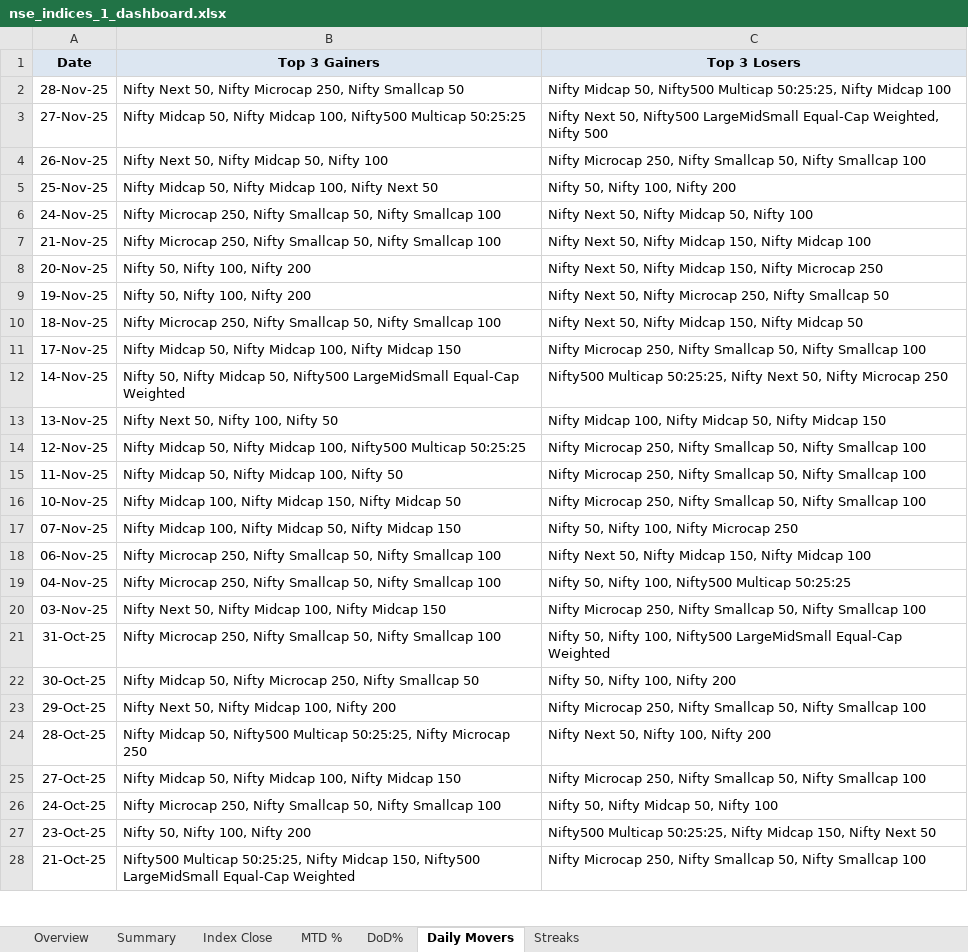
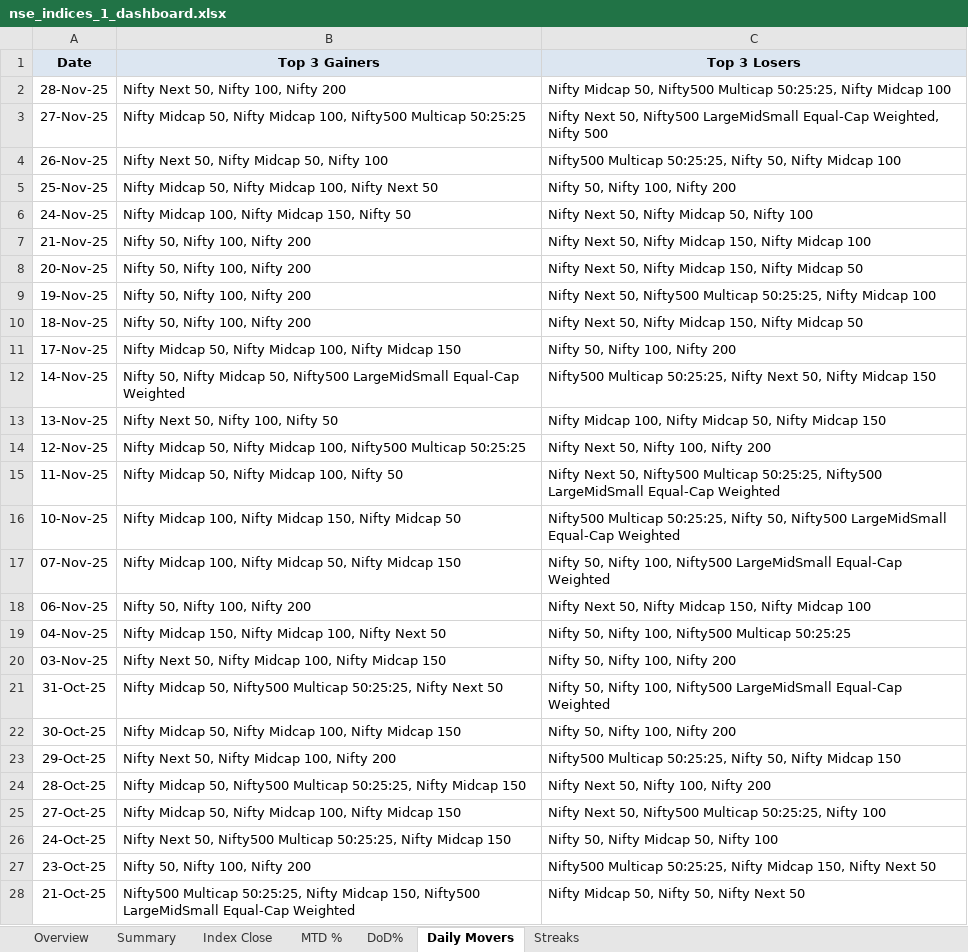
Before and after one commit to rahulshirke7951/nse.indices.auto, an Excel workbook: nse_indices_1_dashboard.xlsx, sheet Daily Movers, drawn as a sheet; only a part is shown; values as stored, in another font and other column widths than the file's, no borders; the diff covers the shown part only; the diff names each change by its address in the sheet, - before the commit and + after, or states it on an @@ line.

```diff
--- a/nse_indices_1_dashboard.xlsx (sheet Daily Movers)
+++ b/nse_indices_1_dashboard.xlsx (sheet Daily Movers)
-B2 (Top 3 Gainers): Nifty Next 50, Nifty Microcap 250, Nifty Smallcap 50
+B2 (Top 3 Gainers): Nifty Next 50, Nifty 100, Nifty 200
-C4 (Top 3 Losers): Nifty Microcap 250, Nifty Smallcap 50, Nifty Smallcap 100
+C4 (Top 3 Losers): Nifty500 Multicap 50:25:25, Nifty 50, Nifty Midcap 100
-B6 (Top 3 Gainers): Nifty Microcap 250, Nifty Smallcap 50, Nifty Smallcap 100
+B6 (Top 3 Gainers): Nifty Midcap 100, Nifty Midcap 150, Nifty 50
-B7 (Top 3 Gainers): Nifty Microcap 250, Nifty Smallcap 50, Nifty Smallcap 100
+B7 (Top 3 Gainers): Nifty 50, Nifty 100, Nifty 200
-C8 (Top 3 Losers): …150, Nifty Microcap 250
+C8 (Top 3 Losers): …150, Nifty Midcap 50
-C9 (Top 3 Losers): …Next 50, Nifty Microcap 250, Nifty Smallcap 50
+C9 (Top 3 Losers): …Next 50, Nifty500 Multicap 50:25:25, Nifty Midcap 100
-B10 (Top 3 Gainers): Nifty Microcap 250, Nifty Smallcap 50, Nifty Smallcap 100
+B10 (Top 3 Gainers): Nifty 50, Nifty 100, Nifty 200
-C11 (Top 3 Losers): Nifty Microcap 250, Nifty Smallcap 50, Nifty Smallcap 100
+C11 (Top 3 Losers): Nifty 50, Nifty 100, Nifty 200
-C12 (Top 3 Losers): …50, Nifty Microcap 250
+C12 (Top 3 Losers): …50, Nifty Midcap 150
-C14 (Top 3 Losers): Nifty Microcap 250, Nifty Smallcap 50, Nifty Smallcap 100
+C14 (Top 3 Losers): Nifty Next 50, Nifty 100, Nifty 200
-C15 (Top 3 Losers): Nifty Microcap 250, Nifty Smallcap 50, Nifty Smallcap 100
+C15 (Top 3 Losers): Nifty Next 50, Nifty500 Multicap 50:25:25, Nifty500 LargeMidSmall Equal-Cap Weighted
-C16 (Top 3 Losers): Nifty Microcap 250, Nifty Smallcap 50, Nifty Smallcap 100
+C16 (Top 3 Losers): Nifty500 Multicap 50:25:25, Nifty 50, Nifty500 LargeMidSmall Equal-Cap Weighted
-C17 (Top 3 Losers): …Nifty 100, Nifty Microcap 250
+C17 (Top 3 Losers): …Nifty 100, Nifty500 LargeMidSmall Equal-Cap Weighted
-B18 (Top 3 Gainers): Nifty Microcap 250, Nifty Smallcap 50, Nifty Smallcap 100
+B18 (Top 3 Gainers): Nifty 50, Nifty 100, Nifty 200
-B19 (Top 3 Gainers): Nifty Microcap 250, Nifty Smallcap 50, Nifty Smallcap 100
+B19 (Top 3 Gainers): Nifty Midcap 150, Nifty Midcap 100, Nifty Next 50
-C20 (Top 3 Losers): Nifty Microcap 250, Nifty Smallcap 50, Nifty Smallcap 100
+C20 (Top 3 Losers): Nifty 50, Nifty 100, Nifty 200
-B21 (Top 3 Gainers): Nifty Microcap 250, Nifty Smallcap 50, Nifty Smallcap 100
+B21 (Top 3 Gainers): Nifty Midcap 50, Nifty500 Multicap 50:25:25, Nifty Next 50
-B22 (Top 3 Gainers): …50, Nifty Microcap 250, Nifty Smallcap 50
+B22 (Top 3 Gainers): …50, Nifty Midcap 100, Nifty Midcap 150
-C23 (Top 3 Losers): Nifty Microcap 250, Nifty Smallcap 50, Nifty Smallcap 100
+C23 (Top 3 Losers): Nifty500 Multicap 50:25:25, Nifty 50, Nifty Midcap 150
-B24 (Top 3 Gainers): …50:25:25, Nifty Microcap 250
+B24 (Top 3 Gainers): …50:25:25, Nifty Midcap 150
-C25 (Top 3 Losers): Nifty Microcap 250, Nifty Smallcap 50, Nifty Smallcap 100
+C25 (Top 3 Losers): Nifty Next 50, Nifty500 Multicap 50:25:25, Nifty 100
-B26 (Top 3 Gainers): Nifty Microcap 250, Nifty Smallcap 50, Nifty Smallcap 100
+B26 (Top 3 Gainers): Nifty Next 50, Nifty500 Multicap 50:25:25, Nifty Midcap 150
-C28 (Top 3 Losers): Nifty Microcap 250, Nifty Smallcap 50, Nifty Smallcap 100
+C28 (Top 3 Losers): Nifty Midcap 50, Nifty 50, Nifty Next 50
```
Also changed, not shown: 30 edited cells elsewhere in this sheet, sheet MTD %, sheet DoD%, sheet Index Close, sheet Streaks, sheet Summary, sheet Overview, nse_indices_1_raw.xlsx, 1 other file.
